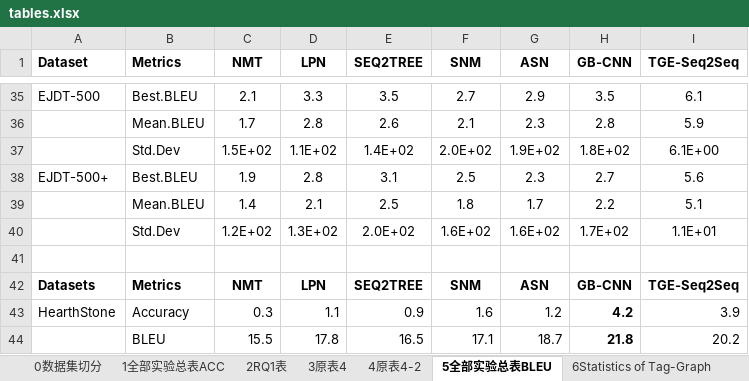
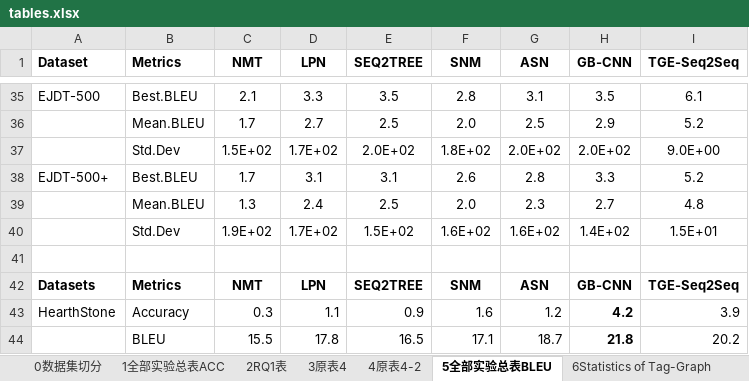
Before and after one commit to RuYunW/TGE_Seq2Seq_pic_drawer, an Excel workbook: tables.xlsx, sheet 5全部实验总表BLEU, drawn as a sheet; only a part is shown, gaps mark what is left out; values as stored, in another font and other column widths than the file's, no borders; removed rows and columns are numbered as before the commit, all else as after; the diff covers the shown part only; the diff names each change by its address in the sheet, - before the commit and + after, or states it on an @@ line.

```diff
--- a/tables.xlsx (sheet 5全部实验总表BLEU)
+++ b/tables.xlsx (sheet 5全部实验总表BLEU)
-F35 (SNM): 2.7
+F35 (SNM): 2.8
-G35 (ASN): 2.9
+G35 (ASN): 3.1
-row 36:  | Mean.BLEU | 1.7 | 2.8 | 2.6 | 2.1 | 2.3 | 2.8 | 5.9
-row 37:  | Std.Dev | 1.5E+02 | 1.1E+02 | 1.4E+02 | 2.0E+02 | 1.9E+02 | 1.8E+02 | 6.1E+00
+row 36:  | Mean.BLEU | 1.7 | 2.7 | 2.5 | 2.0 | 2.5 | 2.9 | 5.2
+row 37:  | Std.Dev | 1.5E+02 | 1.7E+02 | 2.0E+02 | 1.8E+02 | 2.0E+02 | 2.0E+02 | 9.0E+00
-C38 (NMT): 1.9
+C38 (NMT): 1.7
-D38 (LPN): 2.8
+D38 (LPN): 3.1
-F38 (SNM): 2.5
+F38 (SNM): 2.6
-G38 (ASN): 2.3
+G38 (ASN): 2.8
-H38 (GB-CNN): 2.7
+H38 (GB-CNN): 3.3
-I38 (TGE-Seq2Seq): 5.6
+I38 (TGE-Seq2Seq): 5.2
-row 39:  | Mean.BLEU | 1.4 | 2.1 | 2.5 | 1.8 | 1.7 | 2.2 | 5.1
-row 40:  | Std.Dev | 1.2E+02 | 1.3E+02 | 2.0E+02 | 1.6E+02 | 1.6E+02 | 1.7E+02 | 1.1E+01
+row 39:  | Mean.BLEU | 1.3 | 2.4 | 2.5 | 2.0 | 2.3 | 2.7 | 4.8
+row 40:  | Std.Dev | 1.9E+02 | 1.7E+02 | 1.5E+02 | 1.6E+02 | 1.6E+02 | 1.4E+02 | 1.5E+01
```
Also changed, not shown: 21 added rows, 21 removed rows and 29 edited cells elsewhere in this sheet, sheet 1全部实验总表ACC, sheet 10normal, sheet 9epoch, sheet 8up_and_down, other sheet tabs, charts or pictures.
